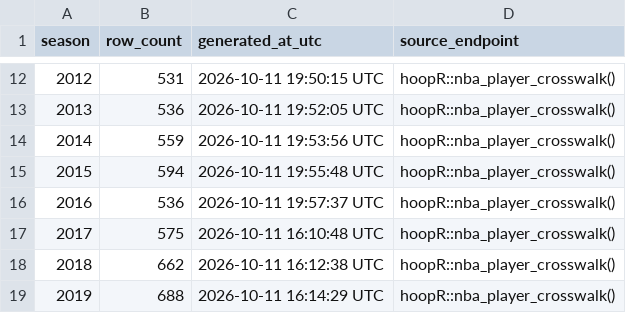
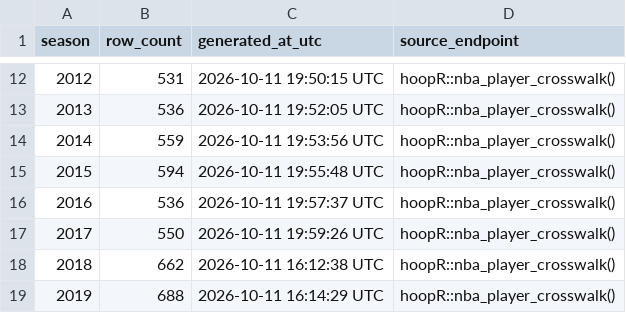
Before and after one commit to sportsdataverse/hoopR-nba-data, a CSV file: nba/crosswalk/nba_player_crosswalk_in_data_repo.csv, drawn as a sheet; only a part is shown, gaps mark what is left out.

Commit message:
NBA Data Update (Start: 2017 End: 2017)

```diff
--- a/nba/crosswalk/nba_player_crosswalk_in_data_repo.csv
+++ b/nba/crosswalk/nba_player_crosswalk_in_data_repo.csv
@@ -16,3 +16,3 @@ season,row_count,generated_at_utc,source_endpoint
 2016,536,2026-10-11 19:57:37 UTC,hoopR::nba_player_crosswalk()
-2017,575,2026-10-11 16:10:48 UTC,hoopR::nba_player_crosswalk()
+2017,550,2026-10-11 19:59:26 UTC,hoopR::nba_player_crosswalk()
 2018,662,2026-10-11 16:12:38 UTC,hoopR::nba_player_crosswalk()
```
Also changed, not shown: nba/crosswalk/nba_team_crosswalk_in_data_repo.csv, 2 other files.
